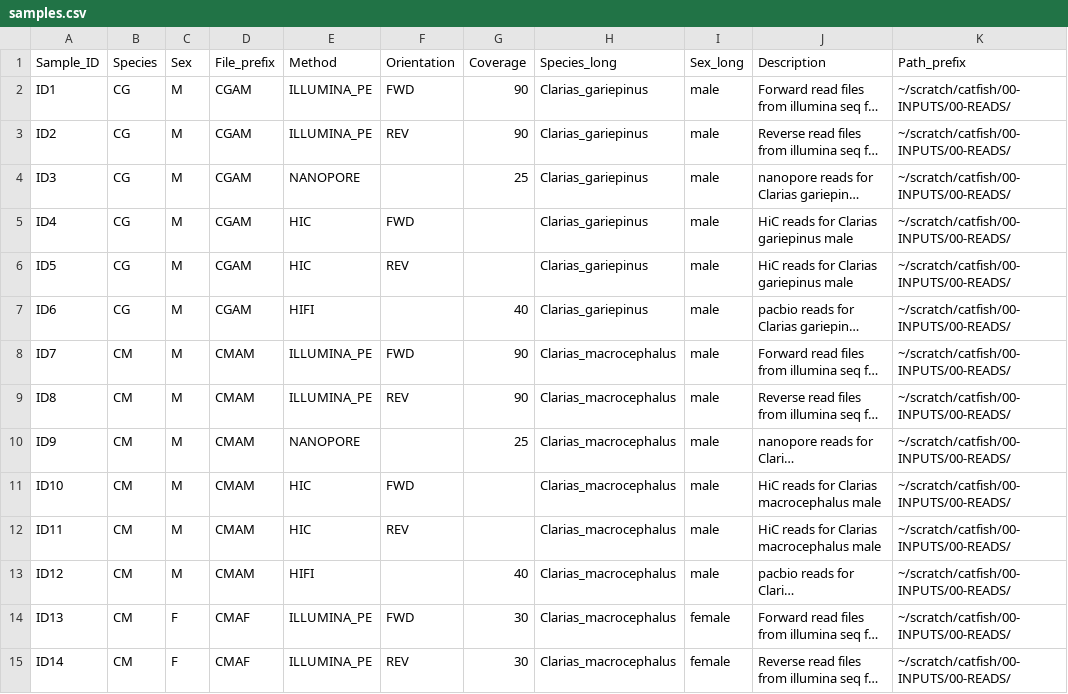
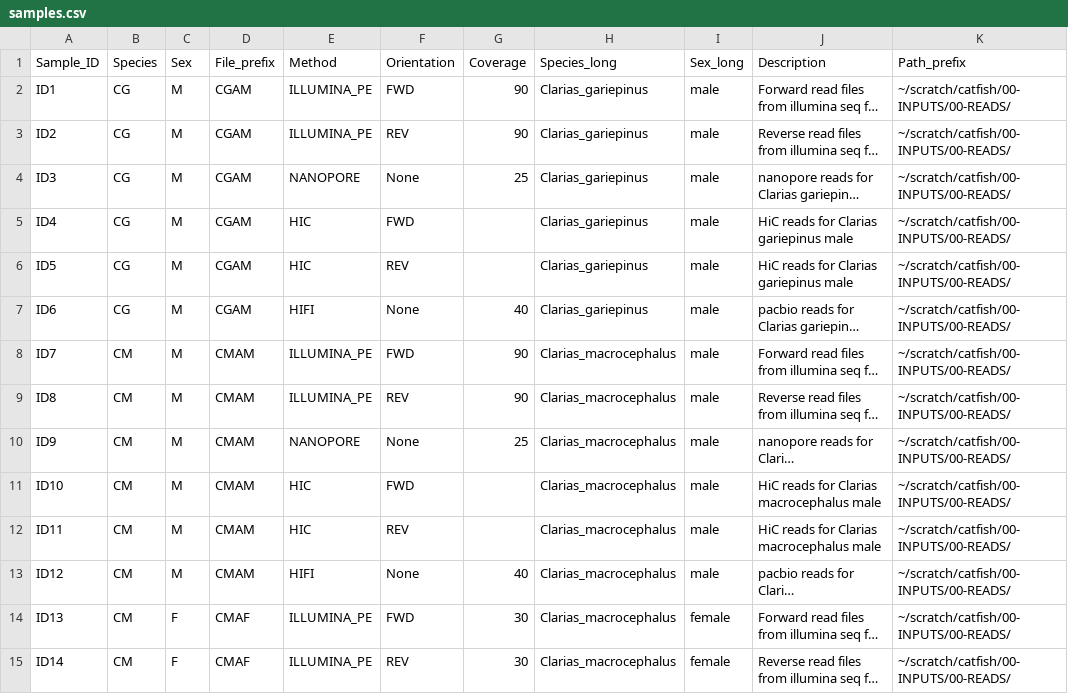
Before and after one commit to Isoris/AGB_WGS_2023_Catfish_gen_assembly_collab, a CSV file: workflow/config/metadata_samples/samples.csv, drawn as a sheet; only a part is shown; long unchanged cells end in …; the diff names each change by its address in the sheet, - before the commit and + after, or states it on an @@ line.

```diff
--- a/workflow/config/metadata_samples/samples.csv
+++ b/workflow/config/metadata_samples/samples.csv
-F4 (Orientation): (empty)
+F4 (Orientation): None
-F7 (Orientation): (empty)
+F7 (Orientation): None
-F10 (Orientation): (empty)
+F10 (Orientation): None
-F13 (Orientation): (empty)
+F13 (Orientation): None
```
Also changed, not shown: 3 other files.
